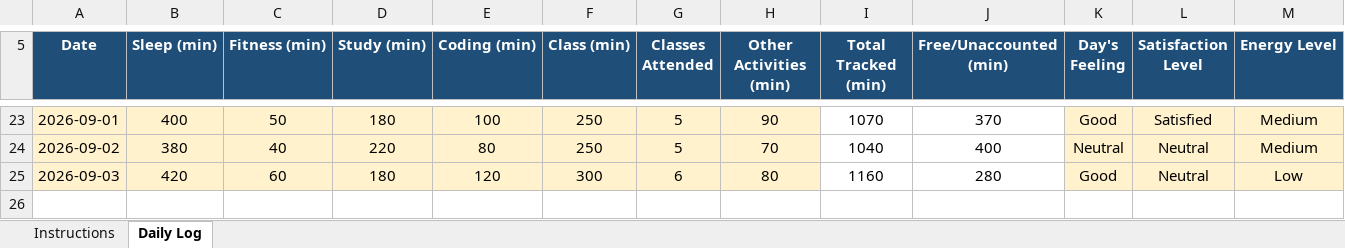
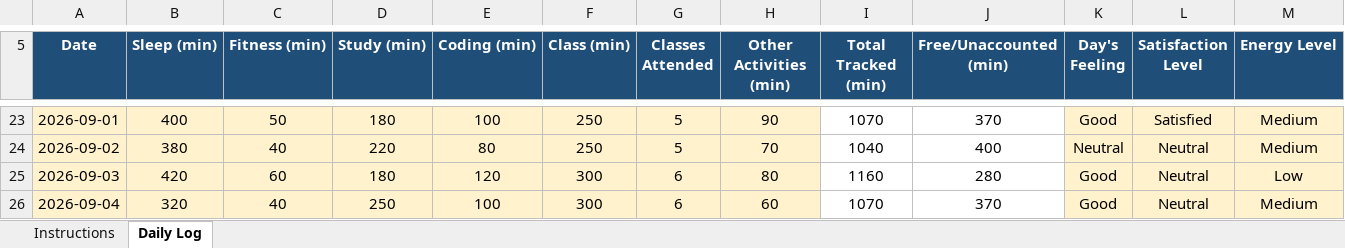
Before and after one commit to vivekrai39/CAP776, an Excel workbook: DATA/12618749.xlsx, sheet Daily Log, drawn as a sheet; only a part is shown, gaps mark what is left out; values as stored, in another font and other column widths than the file's, no borders; conditional formats not drawn; rows hold the shown columns only; the diff names each change by its address in the sheet, - before the commit and + after, or states it on an @@ line.

Commit message:
Update data

```diff
--- a/DATA/12618749.xlsx (sheet Daily Log)
+++ b/DATA/12618749.xlsx (sheet Daily Log)
+row 26: 2026-09-04 | 320 | 40 | 250 | 100 | 300 | 6 | 60 | 1070 | 370 | Good | Neutral | Medium
```
